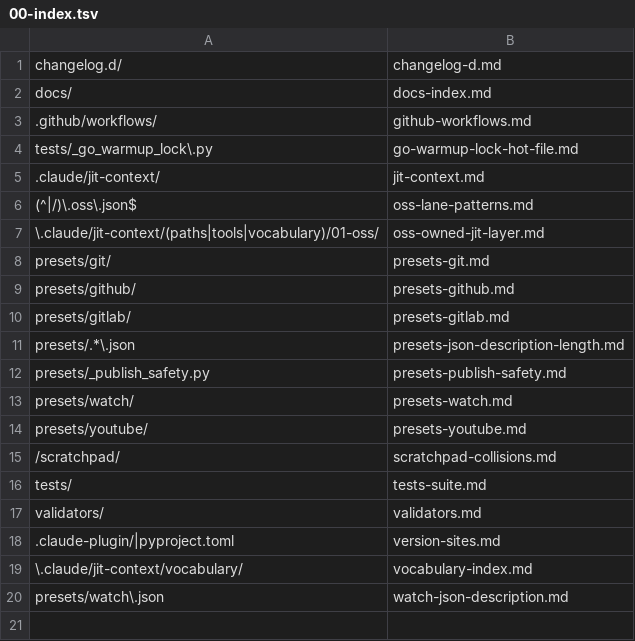
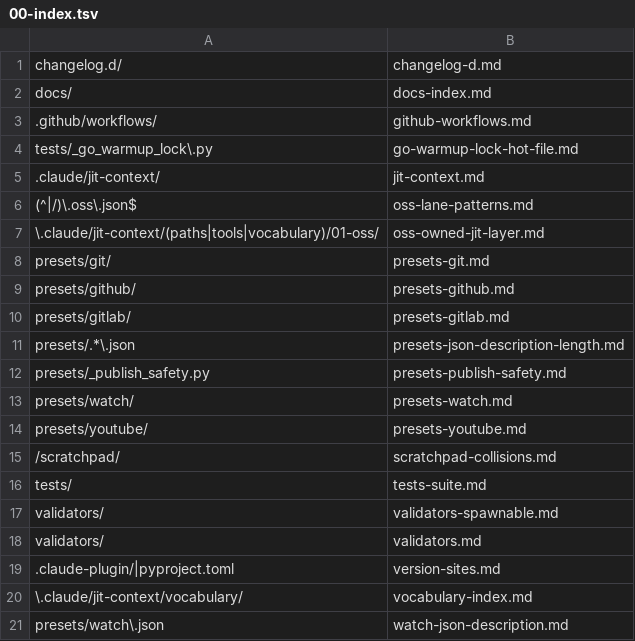
Before and after one commit to Digital-Process-Tools/claude-supertool, a TSV file: .claude/jit-context/paths/00-manual/00-index.tsv, drawn as a sheet; the diff names each change by its address in the sheet, - before the commit and + after, or states it on an @@ line.

Commit message:
fix(#2620): keep presets-watch.md and validators.md under the paths rule budget
The 2026-09-18 curate pass (#2620) merged five trap.d fragments into
presets-watch.md (4076 -> 6108 bytes) and validators.md (5835 -> 8988
bytes), both over the 6000-byte per-session ceiling
test_jit_rule_body_budget_1433.py enforces for a paths/ rule body.

Tighten the two new presets-watch.md sections (gh-branch streak
sentence #2537, github-pr-feed pr_only() #2560) without dropping any
issue number, mechanism or file:line -- 5872 bytes.

validators.md cannot absorb its three new sections (#2578 x2, #2540)
within budget even trimmed, so split them into a new
validators-spawnable.md carrying the same `match: "validators/"`
pattern -- jit-context.md's own dedup key is the rule FILE
(jit_loc_key("paths", layer, rule_file) in pre-path-hook.sh), not the
pattern, so two files sharing one match each get their own
once-per-session slot. Added the row to 00-index.tsv in the order
rebuild-tsv.sh would derive it (glob order: validators-spawnable.md
sorts before validators.md), which
test_jit_index_round_trips_1579.py checks. validators.md: 5970 bytes,
validators-spawnable.md: 3289 bytes.

Co-Authored-By: Max <noreply>

```diff
--- a/.claude/jit-context/paths/00-manual/00-index.tsv
+++ b/.claude/jit-context/paths/00-manual/00-index.tsv
+row 17: validators/ | validators-spawnable.md
```
Also changed, not shown: 3 other files.
